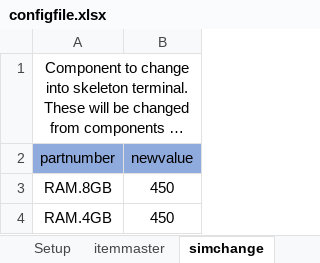
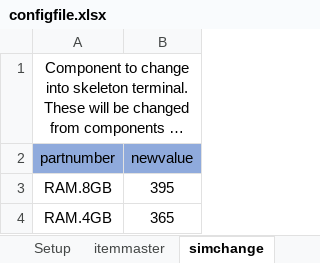
Before and after one commit to kschubert417/Inventory-Project, an Excel workbook: configfile.xlsx, sheet simchange, drawn as a sheet; long unchanged cells end in …; values as stored, in another font and other column widths than the file's, no borders; the diff names each change by its address in the sheet, - before the commit and + after, or states it on an @@ line.

```diff
--- a/configfile.xlsx (sheet simchange)
+++ b/configfile.xlsx (sheet simchange)
-B3 (newvalue): 450
+B3 (newvalue): 395
-B4 (newvalue): 450
+B4 (newvalue): 365
```
Also changed, not shown: sheet Setup, sheet itemmaster, formulas that keep their value, charts or pictures, 4 other files.
